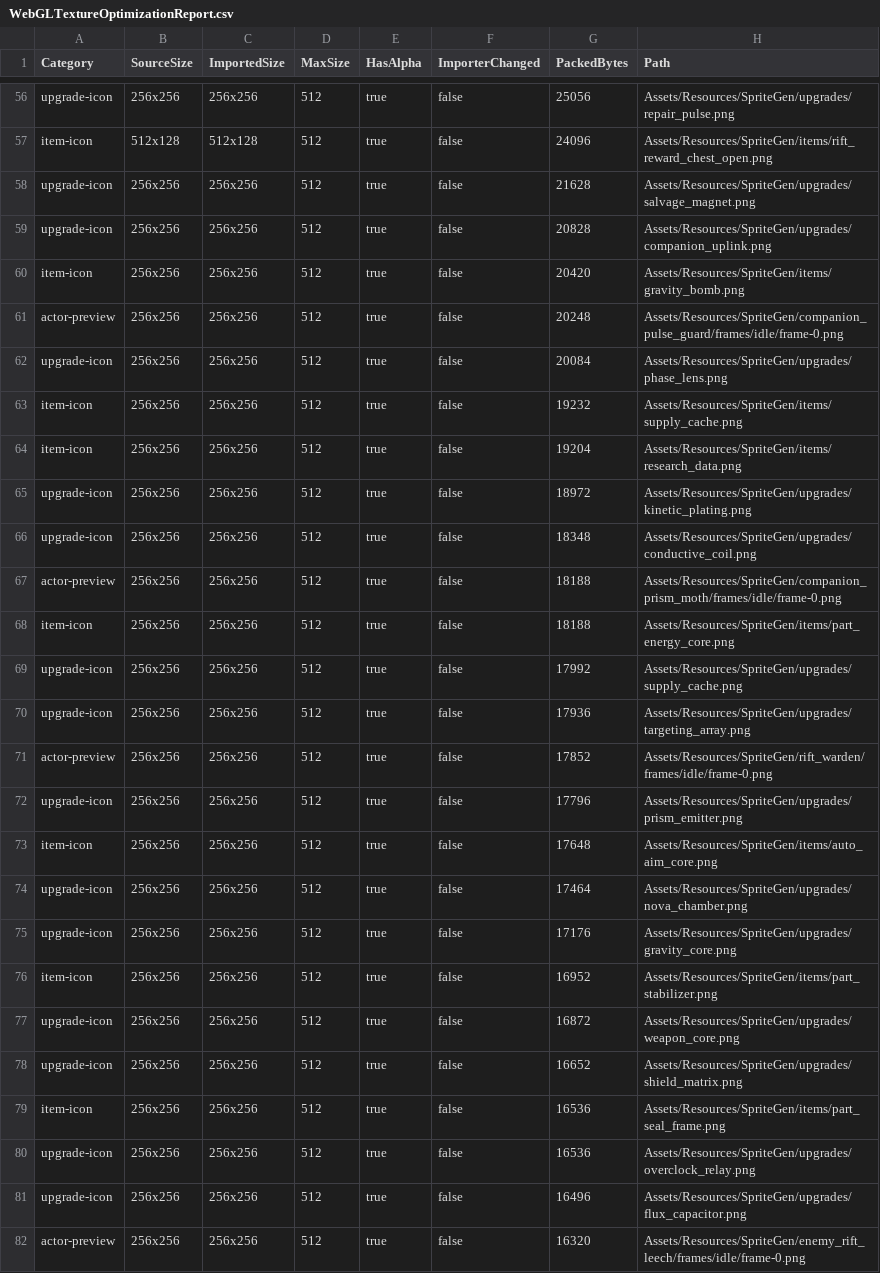
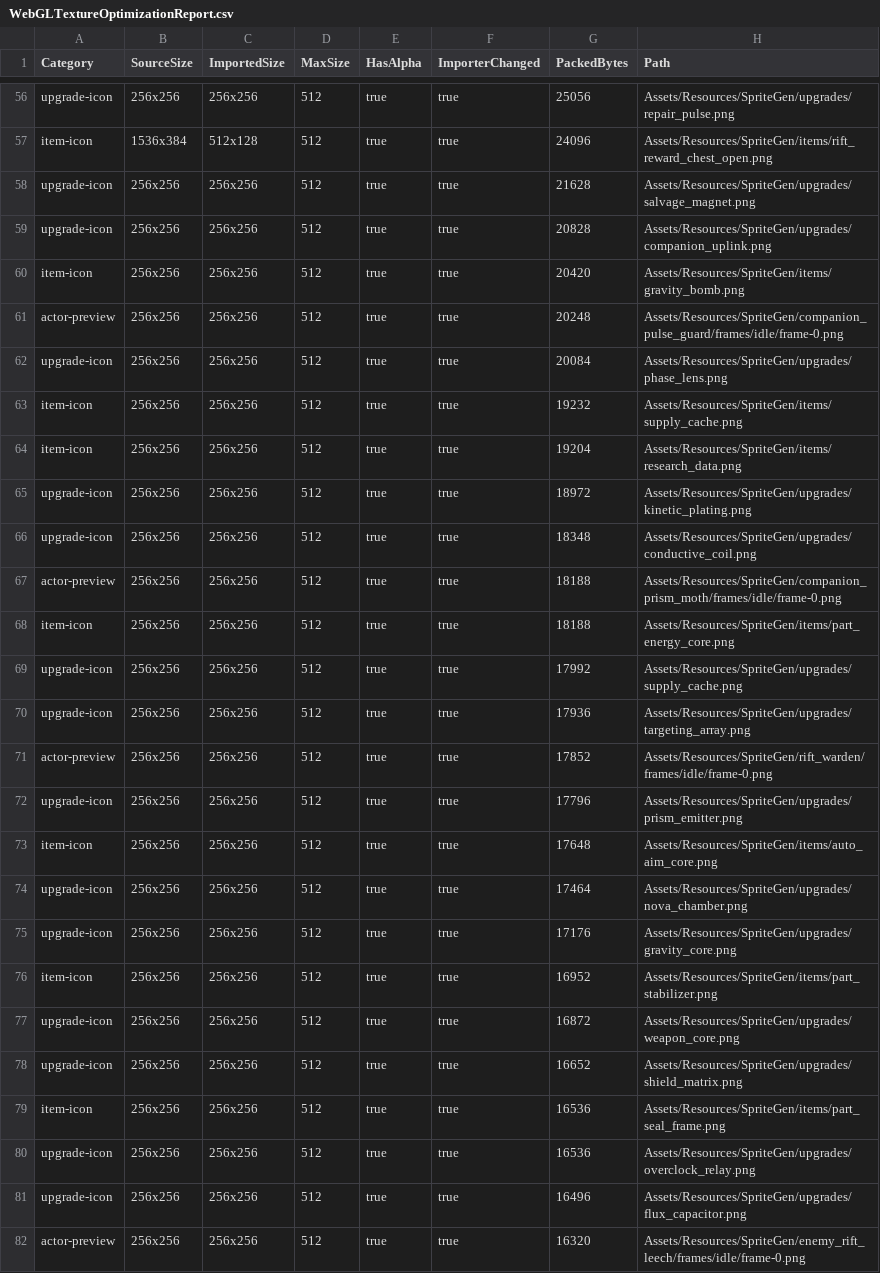
Before and after one commit to geonho1101/geonho1101.github.io, a CSV file: seal-the-rift/WebGLTextureOptimizationReport.csv, drawn as a sheet; only a part is shown, gaps mark what is left out; the diff covers the shown part only; the diff names each change by its address in the sheet, - before the commit and + after, or states it on an @@ line.

```diff
--- a/seal-the-rift/WebGLTextureOptimizationReport.csv
+++ b/seal-the-rift/WebGLTextureOptimizationReport.csv
-F56:F82 (ImporterChanged): false
+F56:F82 (ImporterChanged): true
-B57 (SourceSize): 512x128
+B57 (SourceSize): 1536x384
```
Also changed, not shown: 88 edited cells elsewhere in this file, 5 other files.
